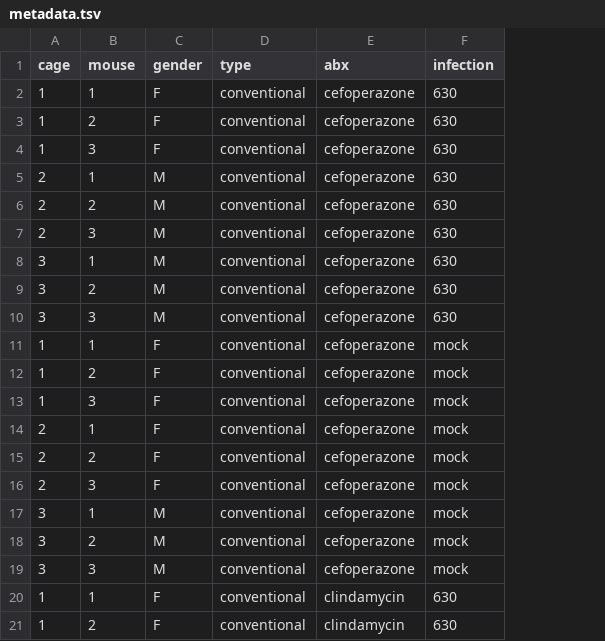
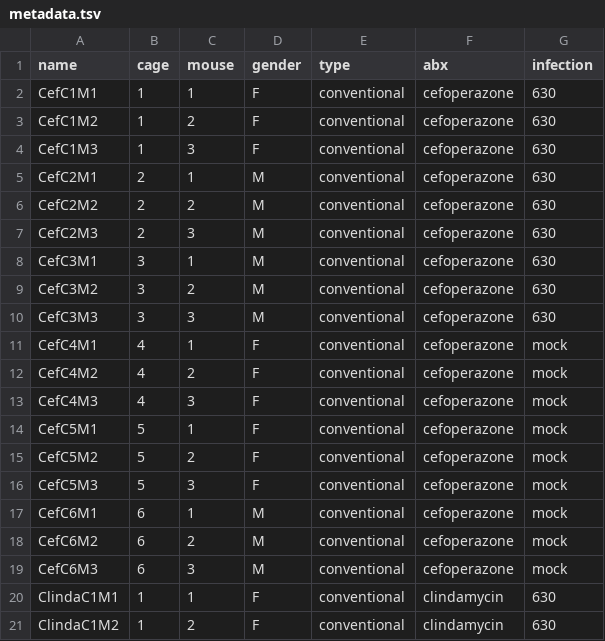
Before and after one commit to SchlossLab/Jenior_Modeling_mSystems_2017, a TSV file: data/metadata.tsv, drawn as a sheet; only a part is shown; addresses are those after the commit; the diff covers the shown part only; the diff names each change by its address in the sheet, - before the commit and + after, or states it on an @@ line.

```diff
--- a/data/metadata.tsv
+++ b/data/metadata.tsv
+column A (name), rows 2-21: CefC1M1 | CefC1M2 | CefC1M3 | CefC2M1 | CefC2M2 | CefC2M3 | CefC3M1 | CefC3M2 | CefC3M3 | CefC4M1 | CefC4M2 | CefC4M3 | CefC5M1 | CefC5M2 | CefC5M3 | CefC6M1 | CefC6M2 | CefC6M3 | ClindaC1M1 | ClindaC1M2
-B11:B13 (cage): 1
+B11:B13 (cage): 4
-B14:B16 (cage): 2
+B14:B16 (cage): 5
-B17:B19 (cage): 3
+B17:B19 (cage): 6
```
Also changed, not shown: 27 edited cells elsewhere in this file, 25 other files.
